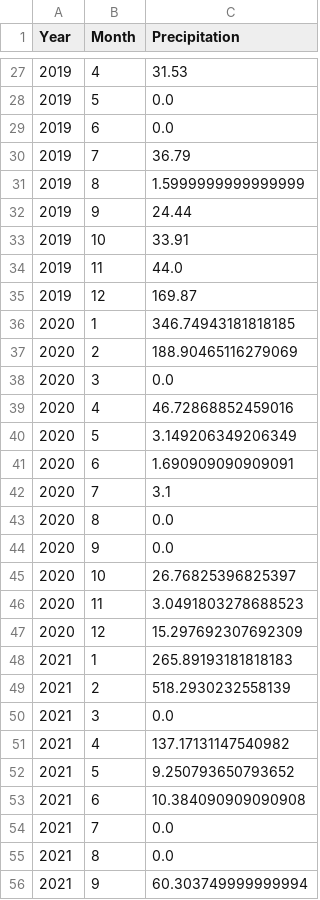
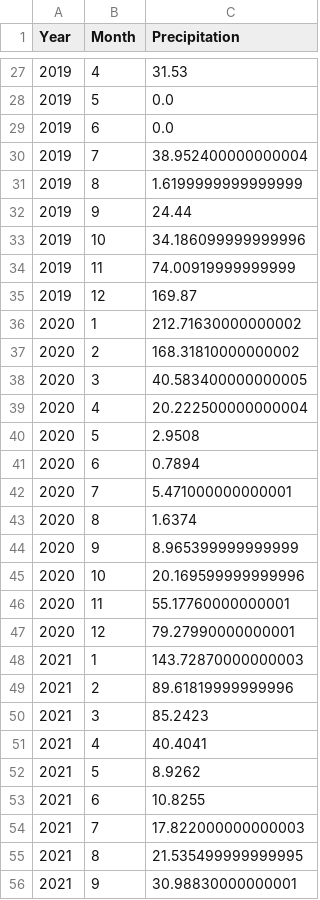
Before and after one commit to plcrisp/automatic-idf-graphs, a CSV file: results/cemaden_santana/cemaden_santana_monthly.csv, drawn as a sheet; only a part is shown, gaps mark what is left out; the diff covers the shown part only.

```diff
--- a/results/cemaden_santana/cemaden_santana_monthly.csv
+++ b/results/cemaden_santana/cemaden_santana_monthly.csv
@@ -29,28 +29,28 @@ Year,Month,Precipitation
 2019,6,0.0
-2019,7,36.79
-2019,8,1.5999999999999999
+2019,7,38.952400000000004
+2019,8,1.6199999999999999
 2019,9,24.44
-2019,10,33.91
-2019,11,44.0
+2019,10,34.186099999999996
+2019,11,74.00919999999999
 2019,12,169.87
-2020,1,346.74943181818185
-2020,2,188.90465116279069
-2020,3,0.0
-2020,4,46.72868852459016
-2020,5,3.149206349206349
-2020,6,1.690909090909091
-2020,7,3.1
-2020,8,0.0
-2020,9,0.0
-2020,10,26.76825396825397
-2020,11,3.0491803278688523
-2020,12,15.297692307692309
-2021,1,265.89193181818183
-2021,2,518.2930232558139
-2021,3,0.0
-2021,4,137.17131147540982
-2021,5,9.250793650793652
-2021,6,10.384090909090908
-2021,7,0.0
-2021,8,0.0
-2021,9,60.303749999999994
+2020,1,212.71630000000002
+2020,2,168.31810000000002
+2020,3,40.583400000000005
+2020,4,20.222500000000004
+2020,5,2.9508
+2020,6,0.7894
+2020,7,5.471000000000001
+2020,8,1.6374
+2020,9,8.965399999999999
+2020,10,20.169599999999996
+2020,11,55.17760000000001
+2020,12,79.27990000000001
+2021,1,143.72870000000003
+2021,2,89.61819999999996
+2021,3,85.2423
+2021,4,40.4041
+2021,5,8.9262
+2021,6,10.8255
+2021,7,17.822000000000003
+2021,8,21.535499999999995
+2021,9,30.98830000000001
```
Also changed, not shown: 8 edited cells elsewhere in this file, results/cemaden_santana/cemaden_santana_daily.csv, results/inmet_santana/inmet_santana_dist_params.csv, 20 other files.
